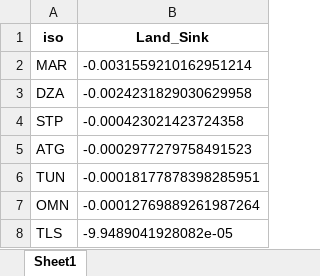
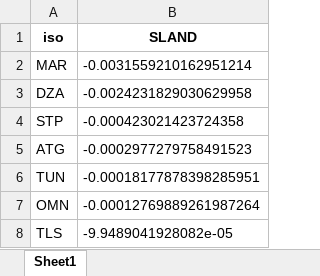
Before and after one commit to isaldiviagonzatti/landCSinkWealth, an Excel workbook: data/processed/land_sink_by_country.xlsx, sheet Sheet1, drawn as a sheet; only a part is shown; values as stored, in another font and other column widths than the file's, no borders; the diff names each change by its address in the sheet, - before the commit and + after, or states it on an @@ line.

```diff
--- a/data/processed/land_sink_by_country.xlsx (sheet Sheet1)
+++ b/data/processed/land_sink_by_country.xlsx (sheet Sheet1)
-B1: Land_Sink
+B1: SLAND
```
Also changed, not shown: data/processed/land_sink_by_country_dor.xlsx, 10 other files.
